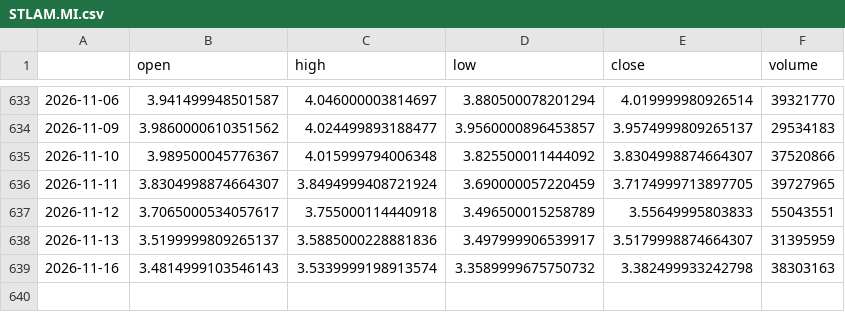
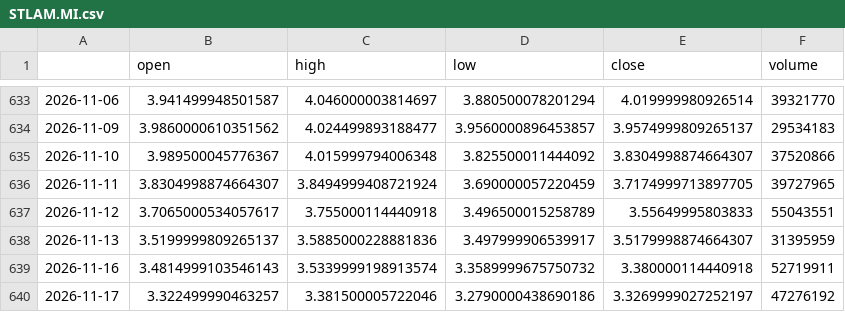
Before and after one commit to RazAndAlex/forecast-duel, a CSV file: data/prices/STLAM.MI.csv, drawn as a sheet; only a part is shown, gaps mark what is left out.

```diff
--- a/data/prices/STLAM.MI.csv
+++ b/data/prices/STLAM.MI.csv
@@ -638,2 +638,3 @@
 2026-11-13,3.5199999809265137,3.5885000228881836,3.497999906539917,3.5179998874664307,31395959
-2026-11-16,3.4814999103546143,3.5339999198913574,3.3589999675750732,3.382499933242798,38303163
+2026-11-16,3.4814999103546143,3.5339999198913574,3.3589999675750732,3.380000114440918,52719911
+2026-11-17,3.322499990463257,3.381500005722046,3.2790000438690186,3.3269999027252197,47276192
```
Also changed, not shown: data/prices/AMZN.csv, data/prices/GOOGL.csv, 13 other files.
